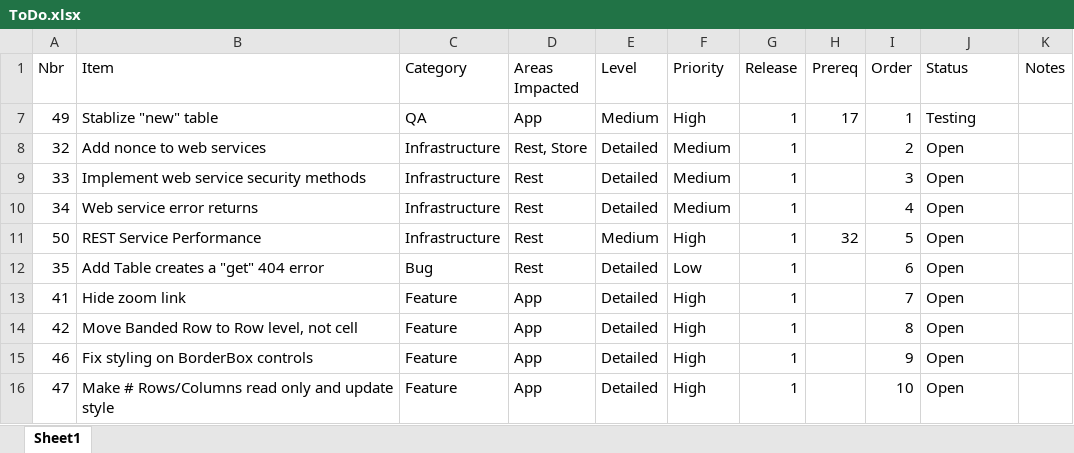
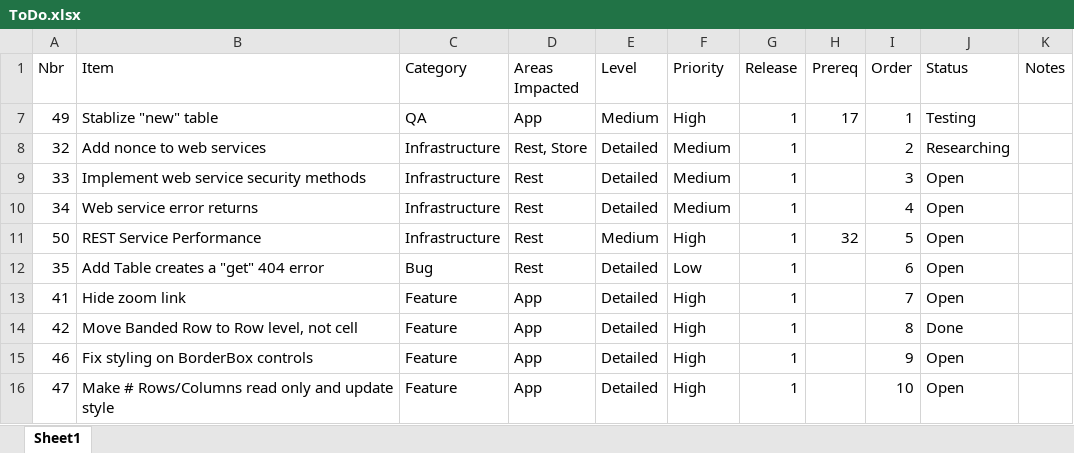
Before and after one commit to gschaub/dynamic-tables, an Excel workbook: Development Docs/ToDo.xlsx, sheet Sheet1, drawn as a sheet; only a part is shown; values as stored, in another font and other column widths than the file's, no borders; the diff names each change by its address in the sheet, - before the commit and + after, or states it on an @@ line.

```diff
--- a/Development Docs/ToDo.xlsx (sheet Sheet1)
+++ b/Development Docs/ToDo.xlsx (sheet Sheet1)
-J8 (Status): Open
+J8 (Status): Researching
-J14 (Status): Open
+J14 (Status): Done
```
Also changed, not shown: 4 other files.
